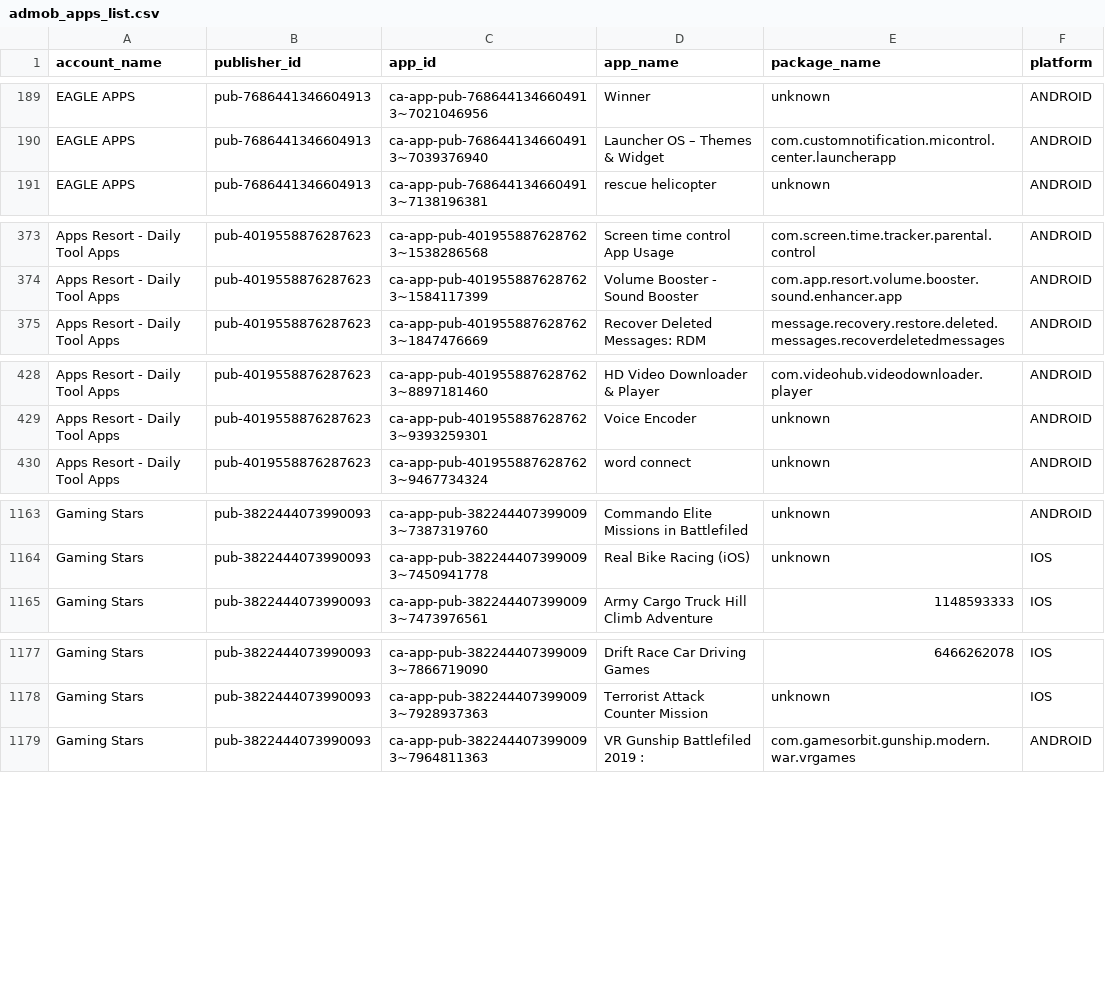
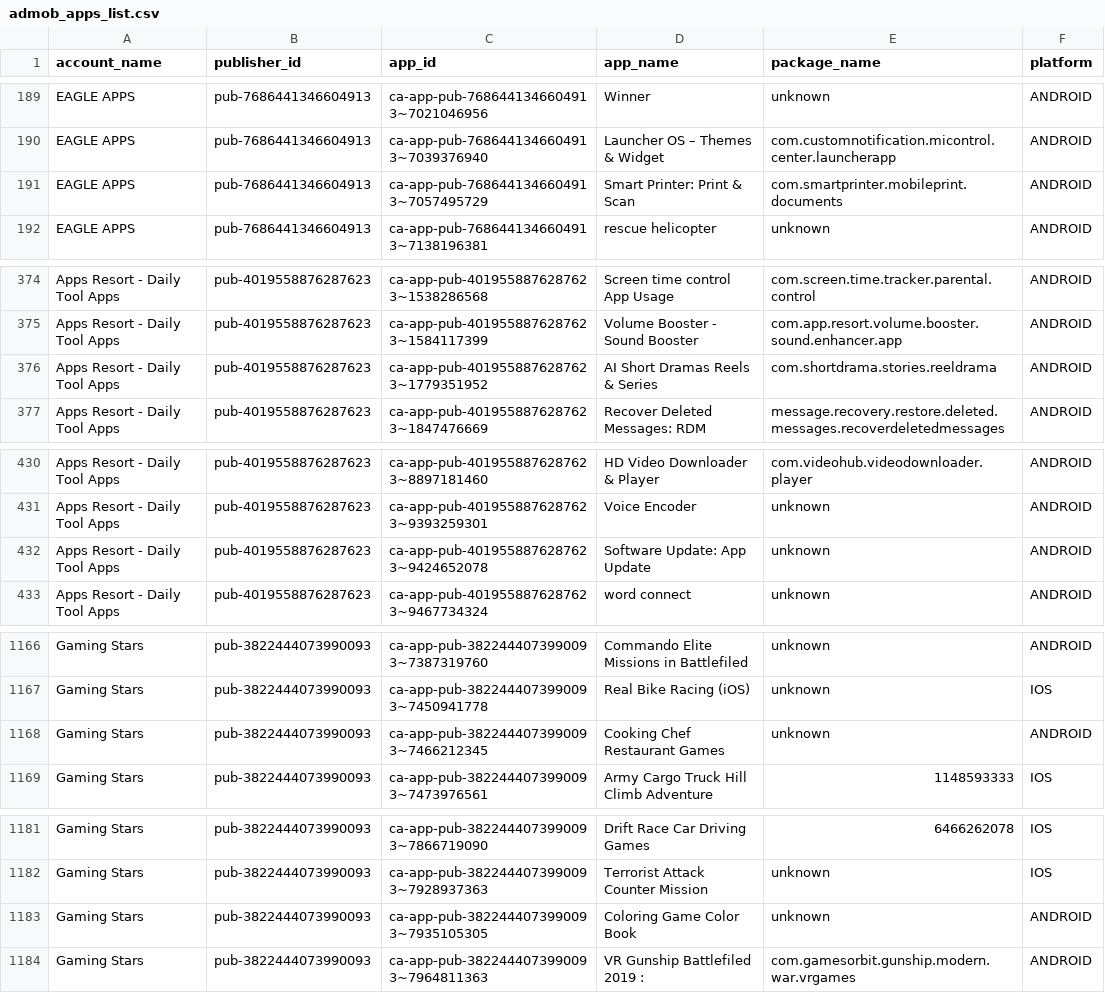
Before and after one commit to Automation2-admob/fcast-ad-engine, a CSV file: admob_apps_list.csv, drawn as a sheet; only a part is shown, gaps mark what is left out; the diff covers the shown part only; the diff names each change by its address in the sheet, - before the commit and + after, or states it on an @@ line.

```diff
--- a/admob_apps_list.csv
+++ b/admob_apps_list.csv
+row 191: EAGLE APPS | pub-7686441346604913 | ca-app-pub-7686441346604913~7057495729 | Smart Printer: Print & Scan | com.smartprinter.mobileprint.documents | ANDROID
+row 376: Apps Resort - Daily Tool Apps | pub-4019558876287623 | ca-app-pub-4019558876287623~1779351952 | AI Short Dramas Reels & Series | com.shortdrama.stories.reeldrama | ANDROID
+row 432: Apps Resort - Daily Tool Apps | pub-4019558876287623 | ca-app-pub-4019558876287623~9424652078 | Software Update: App Update | unknown | ANDROID
+row 1168: Gaming Stars | pub-3822444073990093 | ca-app-pub-3822444073990093~7466212345 | Cooking Chef Restaurant Games | unknown | ANDROID
+row 1183: Gaming Stars | pub-3822444073990093 | ca-app-pub-3822444073990093~7935105305 | Coloring Game Color Book | unknown | ANDROID
```
Also changed, not shown: 2 added rows and 2 edited cells elsewhere in this file.
